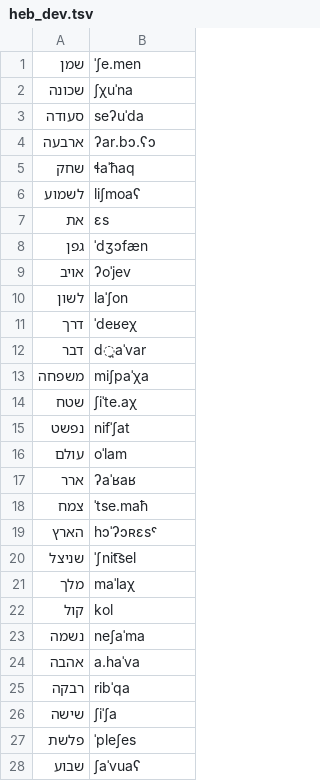
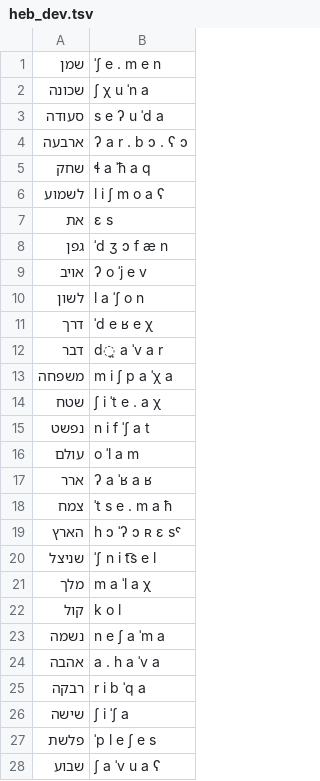
Before and after one commit to ethch18/2020, a TSV file: task1/loanwords-data-cleaned/dev/heb_dev.tsv, drawn as a sheet; only a part is shown; the diff covers the shown part only.

```diff
--- a/task1/loanwords-data-cleaned/dev/heb_dev.tsv
+++ b/task1/loanwords-data-cleaned/dev/heb_dev.tsv
@@ -1,28 +1,28 @@
-שמן	ˈʃe.men
-שכונה	ʃχuˈna
-סעודה	seʔuˈda
-ארבעה	ʔar.bɔ.ʕɔ
-שחק	ɬaˈħaq
-לשמוע	liʃmoaʕ
-את	ɛs
-גפן	ˈdʒɔfæn
-אויב	ʔoˈjev
-לשון	laˈʃon
-דרך	ˈdeʁeχ
-דבר	d̪aˈvar
-משפחה	miʃpaˈχa
-שטח	ʃiˈte.aχ
-נפשט	nifˈʃat
-עולם	oˈlam
-ארר	ʔaˈʁaʁ
-צמח	ˈtse.maħ
-הארץ	hɔˈʔɔʀɛsˤ
-שניצל	ˈʃnit͡sel
-מלך	maˈlaχ
-קול	kol
-נשמה	neʃaˈma
-אהבה	a.haˈva
-רבקה	ribˈqa
-שישה	ʃiˈʃa
-פלשת	ˈpleʃes
-שבוע	ʃaˈvuaʕ
+שמן	ˈʃ e . m e n
+שכונה	ʃ χ u ˈn a
+סעודה	s e ʔ u ˈd a
+ארבעה	ʔ a r . b ɔ . ʕ ɔ
+שחק	ɬ a ˈħ a q
+לשמוע	l i ʃ m o a ʕ
+את	ɛ s
+גפן	ˈd ʒ ɔ f æ n
+אויב	ʔ o ˈj e v
+לשון	l a ˈʃ o n
+דרך	ˈd e ʁ e χ
+דבר	d̪ a ˈv a r
+משפחה	m i ʃ p a ˈχ a
+שטח	ʃ i ˈt e . a χ
+נפשט	n i f ˈʃ a t
+עולם	o ˈl a m
+ארר	ʔ a ˈʁ a ʁ
+צמח	ˈt s e . m a ħ
+הארץ	h ɔ ˈʔ ɔ ʀ ɛ sˤ
+שניצל	ˈʃ n i t͡s e l
+מלך	m a ˈl a χ
+קול	k o l
+נשמה	n e ʃ a ˈm a
+אהבה	a . h a ˈv a
+רבקה	r i b ˈq a
+שישה	ʃ i ˈʃ a
+פלשת	ˈp l e ʃ e s
+שבוע	ʃ a ˈv u a ʕ
```
Also changed, not shown: 120 edited cells elsewhere in this file, task1/loanwords-data-cleaned/dev/ara_dev.tsv, task1/loanwords-data-cleaned/train/heb_train.tsv, 13 other files.
